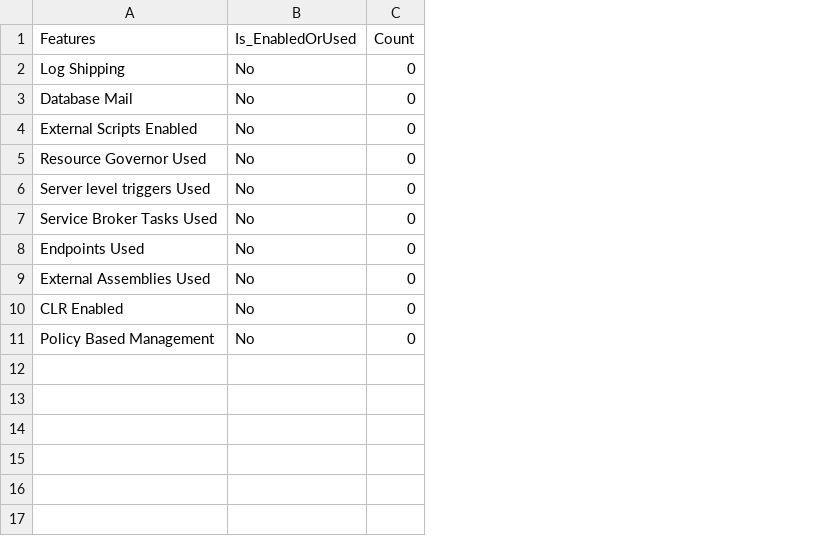
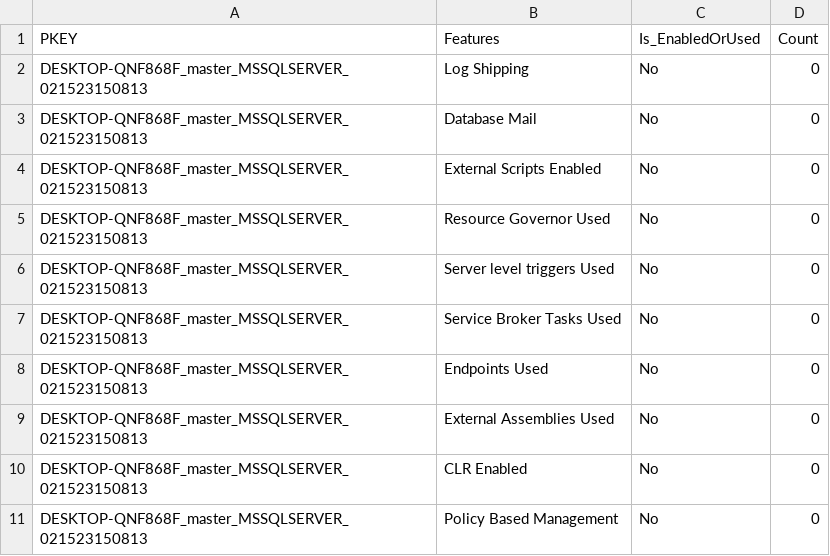
Before and after one commit to vishinde/sqlsrvscripts, a CSV file: sql2sqlassessment/output/BlockingFeatures.csv, drawn as a sheet; the diff names each change by its address in the sheet, - before the commit and + after, or states it on an @@ line.

Commit message:
Updating query output per expected format

```diff
--- a/sql2sqlassessment/output/BlockingFeatures.csv
+++ b/sql2sqlassessment/output/BlockingFeatures.csv
+column A (PKEY), rows 2-11: all DESKTOP-QNF868F_master_MSSQLSERVER_021523150813
```
Also changed, not shown: sql2sqlassessment/output/ComponentsInstalled.csv, 5 other files.
